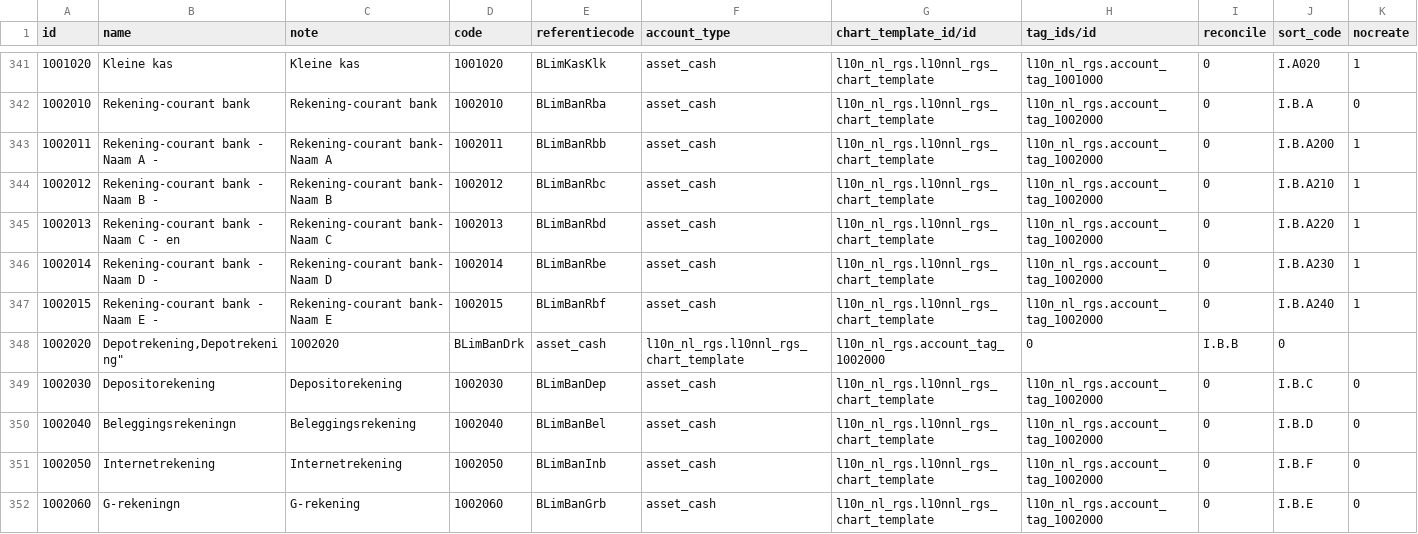
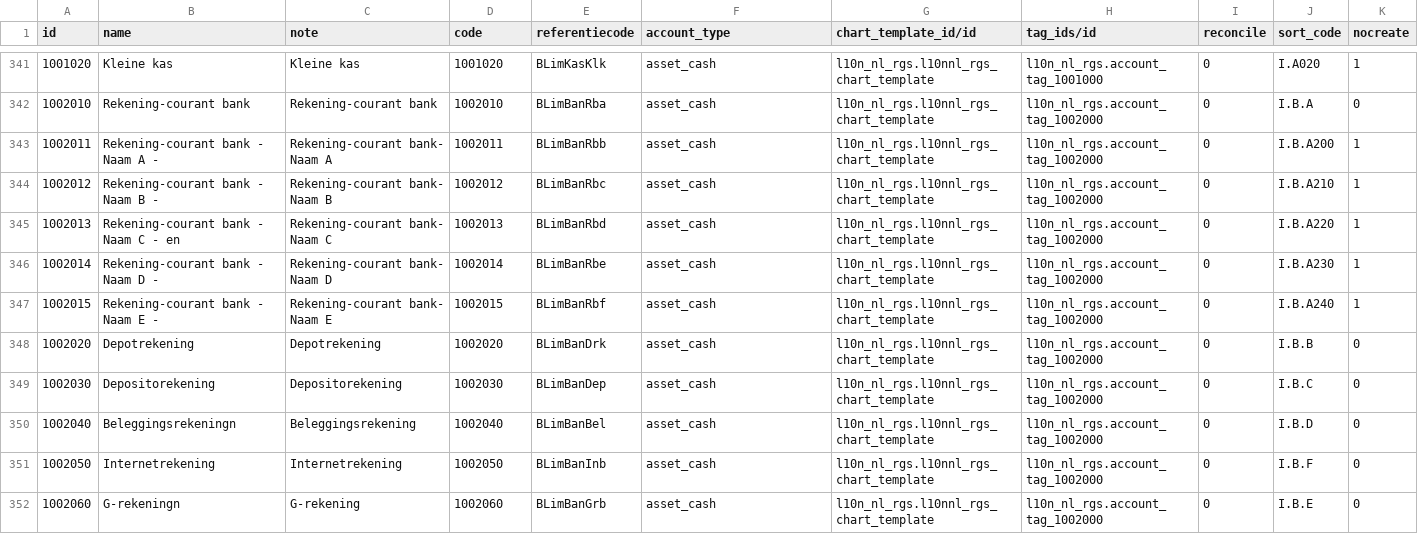
Before and after one commit to onesteinbv/addons-container, a CSV file: l10n_nl_rgs/data/account.account.template.csv, drawn as a sheet; only a part is shown, gaps mark what is left out.

Commit message:
Update account.account.template.csv
error in line 348 fixed

```diff
--- a/l10n_nl_rgs/data/account.account.template.csv
+++ b/l10n_nl_rgs/data/account.account.template.csv
@@ -347,3 +347,3 @@
 "1002015","Rekening-courant bank - Naam E - ","Rekening-courant bank- Naam E","1002015","BLimBanRbf","asset_cash","l10n_nl_rgs.l10nnl_rgs_chart_template","l10n_nl_rgs.account_tag_1002000","0","I.B.A240",1
-"1002020","Depotrekening,"Depotrekening","1002020","BLimBanDrk","asset_cash","l10n_nl_rgs.l10nnl_rgs_chart_template","l10n_nl_rgs.account_tag_1002000","0","I.B.B",0
+"1002020","Depotrekening","Depotrekening","1002020","BLimBanDrk","asset_cash","l10n_nl_rgs.l10nnl_rgs_chart_template","l10n_nl_rgs.account_tag_1002000","0","I.B.B",0
 "1002030","Depositorekening","Depositorekening","1002030","BLimBanDep","asset_cash","l10n_nl_rgs.l10nnl_rgs_chart_template","l10n_nl_rgs.account_tag_1002000","0","I.B.C",0
```
